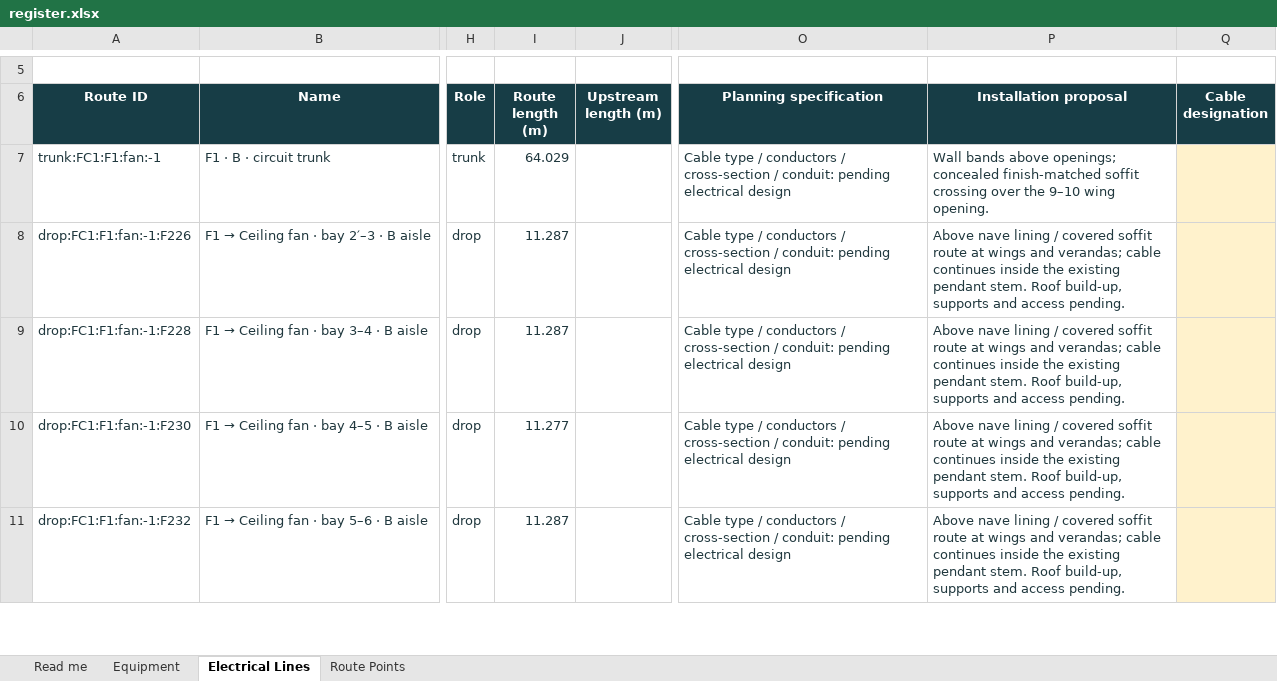
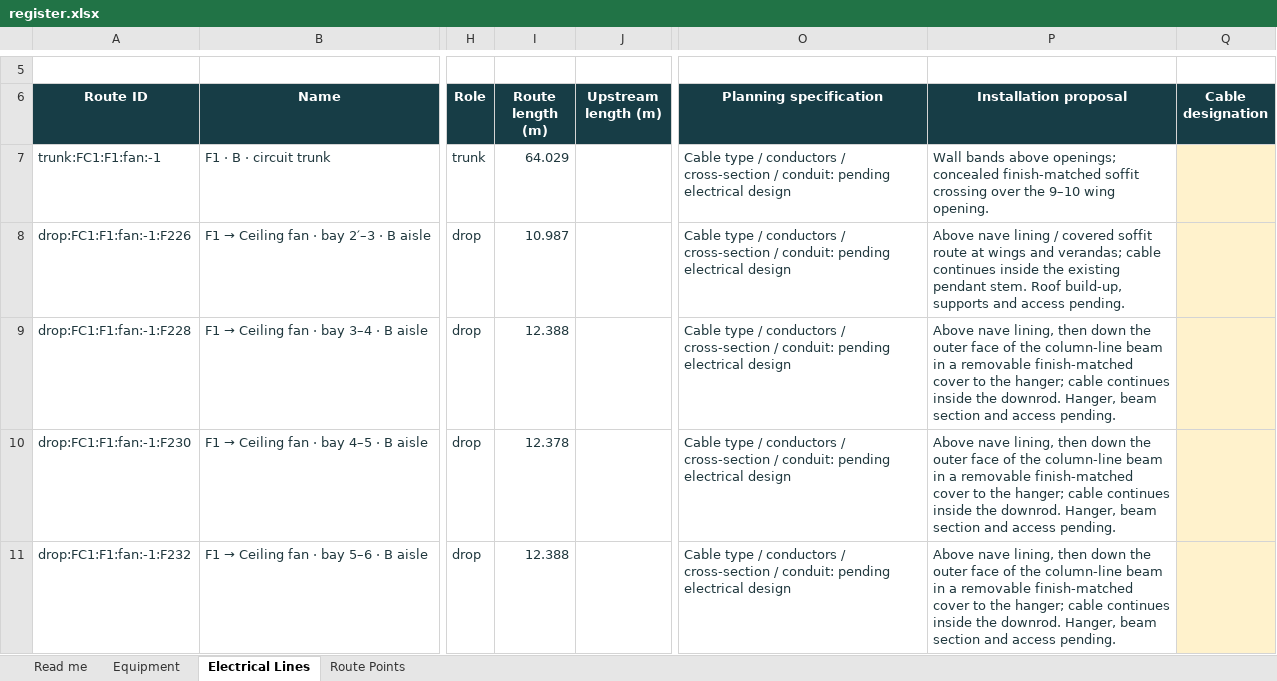
Before and after one commit to DangHoangGeo/giaoxuthachbi-simulator, an Excel workbook: docs/electrical-grid/categories/air-system/register.xlsx, sheet Electrical Lines, drawn as a sheet; only a part is shown, gaps mark what is left out; values as stored, in another font and other column widths than the file's, no borders; conditional formats and table styles not drawn; the diff covers the shown part only; the diff names each change by its address in the sheet, - before the commit and + after, or states it on an @@ line.

```diff
--- a/docs/electrical-grid/categories/air-system/register.xlsx (sheet Electrical Lines)
+++ b/docs/electrical-grid/categories/air-system/register.xlsx (sheet Electrical Lines)
-I8 (Route length (m)): 11.287
+I8 (Route length (m)): 10.987
-I9 (Route length (m)): 11.287
+I9 (Route length (m)): 12.388
-P9:P11 (Installation proposal): Above nave lining / covered soffit route at wings and verandas; cable continues inside the existing pendant stem. Roof build-up, supports and access…
+P9:P11 (Installation proposal): Above nave lining, then down the outer face of the column-line beam in a removable finish-matched cover to the hanger; cable continues inside the downrod. Hanger, beam section and access…
-I10 (Route length (m)): 11.277
+I10 (Route length (m)): 12.378
-I11 (Route length (m)): 11.287
+I11 (Route length (m)): 12.388
```
Also changed, not shown: 19 edited cells elsewhere in this sheet, sheet Route Points, sheet Equipment, sheet Read me, formulas that keep their value, docs/electrical-grid/categories/decoration/register.xlsx, docs/electrical-grid/categories/distribution-controls/register.xlsx, 32 other files.
